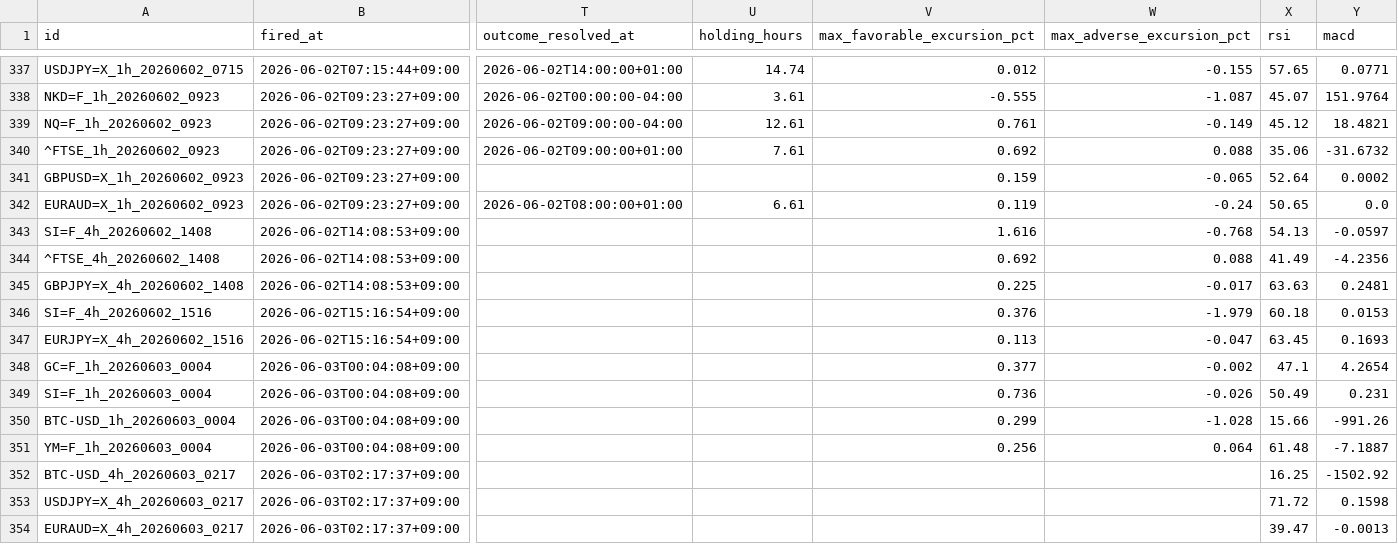
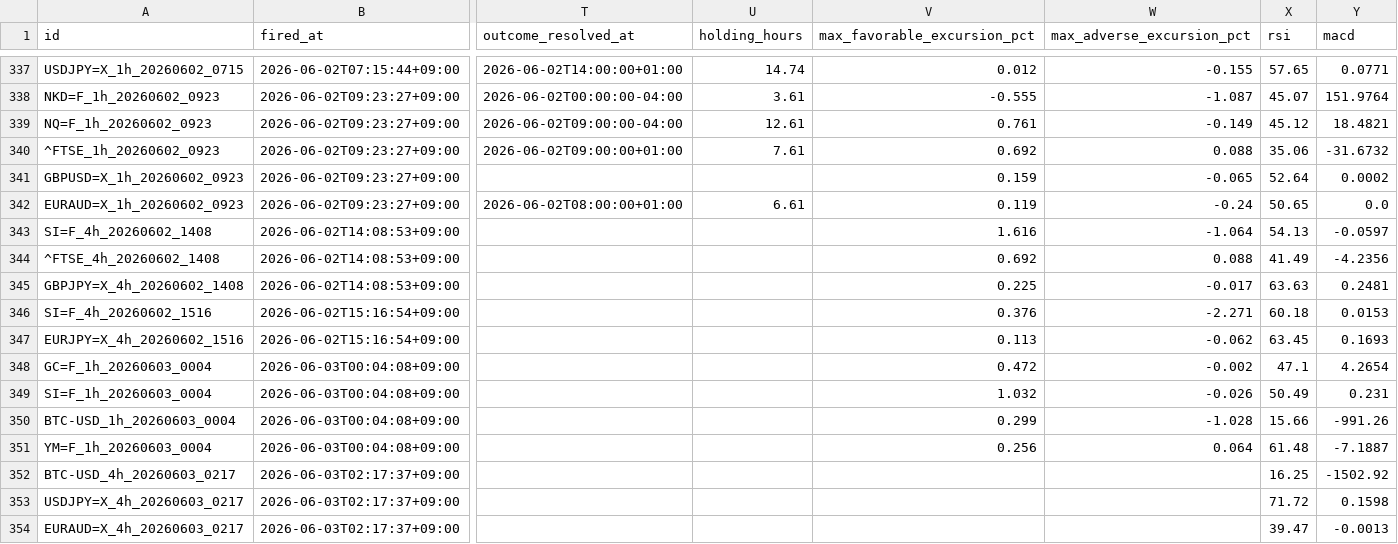
Before and after one commit to invest-ai-info/marketwatch-ai, a CSV file: signals-log.csv, drawn as a sheet; only a part is shown, gaps mark what is left out; the diff names each change by its address in the sheet, - before the commit and + after, or states it on an @@ line.

```diff
--- a/signals-log.csv
+++ b/signals-log.csv
-W343 (max_adverse_excursion_pct): -0.768
+W343 (max_adverse_excursion_pct): -1.064
-W346 (max_adverse_excursion_pct): -1.979
+W346 (max_adverse_excursion_pct): -2.271
-W347 (max_adverse_excursion_pct): -0.047
+W347 (max_adverse_excursion_pct): -0.062
-V348 (max_favorable_excursion_pct): 0.377
+V348 (max_favorable_excursion_pct): 0.472
-V349 (max_favorable_excursion_pct): 0.736
+V349 (max_favorable_excursion_pct): 1.032
```
Also changed, not shown: 2 other files.
